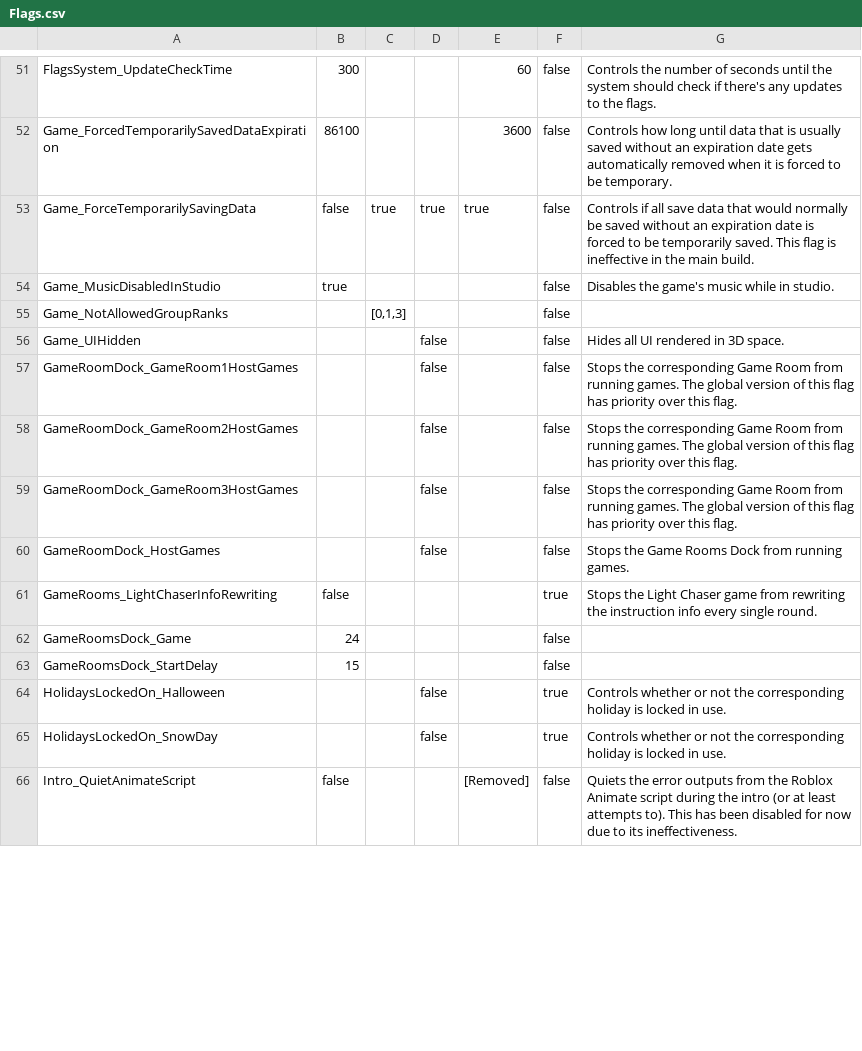
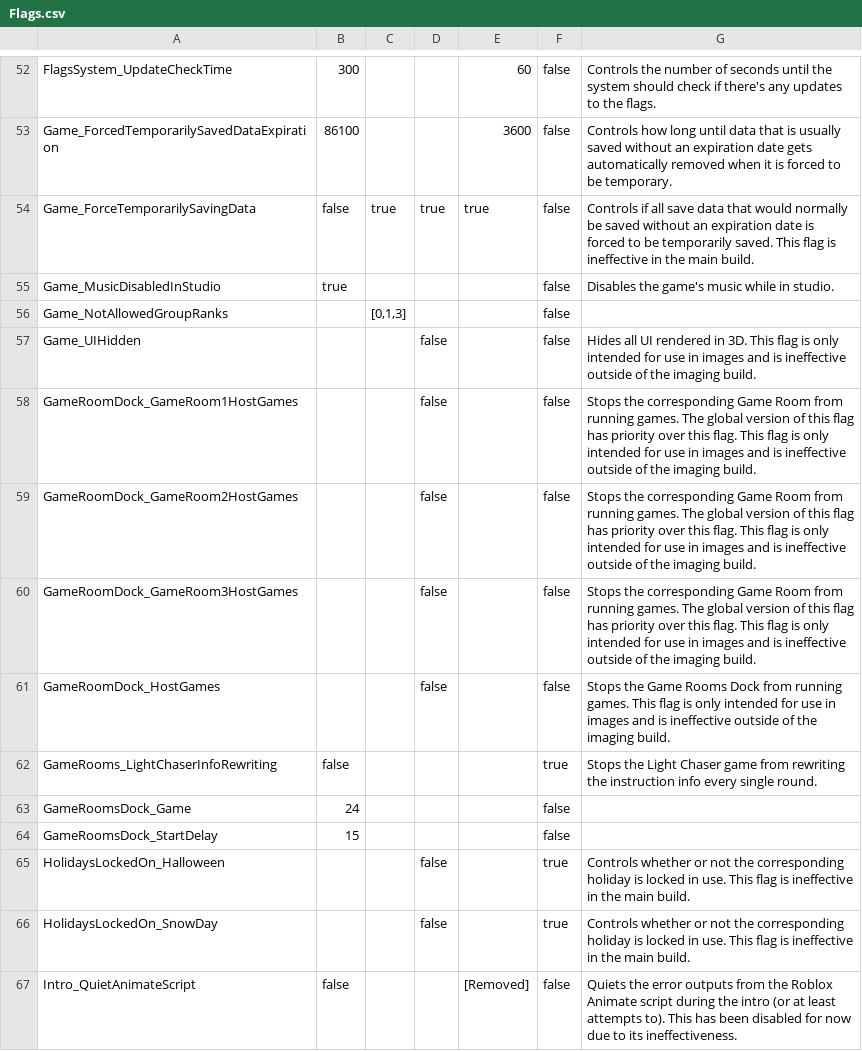
Before and after one commit to BOBDevStudio/RBAP-Flags, a CSV file: Flags.csv, drawn as a sheet; only a part is shown, gaps mark what is left out; the diff covers the shown part only.

```diff
--- a/Flags.csv
+++ b/Flags.csv
@@ -55,7 +56,7 @@ Game_MusicDisabledInStudio,true,,,,false,Disables the game's music while in stud
 Game_NotAllowedGroupRanks,,"[0,1,3]",,,false,
-Game_UIHidden,,,false,,false,Hides all UI rendered in 3D space.
-GameRoomDock_GameRoom1HostGames,,,false,,false,Stops the corresponding Game Room from running games. The global version of this flag has priority over this flag.
-GameRoomDock_GameRoom2HostGames,,,false,,false,Stops the corresponding Game Room from running games. The global version of this flag has priority over this flag.
-GameRoomDock_GameRoom3HostGames,,,false,,false,Stops the corresponding Game Room from running games. The global version of this flag has priority over this flag.
-GameRoomDock_HostGames,,,false,,false,Stops the Game Rooms Dock from running games.
+Game_UIHidden,,,false,,false,Hides all UI rendered in 3D. This flag is only intended for use in images and is ineffective outside of the imaging build.
+GameRoomDock_GameRoom1HostGames,,,false,,false,Stops the corresponding Game Room from running games. The global version of this flag has priority over this flag. This flag is only intended for use in images and is ineffective outside of the imaging build.
+GameRoomDock_GameRoom2HostGames,,,false,,false,Stops the corresponding Game Room from running games. The global version of this flag has priority over this flag. This flag is only intended for use in images and is ineffective outside of the imaging build.
+GameRoomDock_GameRoom3HostGames,,,false,,false,Stops the corresponding Game Room from running games. The global version of this flag has priority over this flag. This flag is only intended for use in images and is ineffective outside of the imaging build.
+GameRoomDock_HostGames,,,false,,false,Stops the Game Rooms Dock from running games. This flag is only intended for use in images and is ineffective outside of the imaging build.
 GameRooms_LightChaserInfoRewriting,false,,,,true,Stops the Light Chaser game from rewriting the instruction info every single round.
@@ -63,4 +64,4 @@ GameRoomsDock_Game,24,,,,false,
 GameRoomsDock_StartDelay,15,,,,false,
-HolidaysLockedOn_Halloween,,,false,,true,Controls whether or not the corresponding holiday is locked in use.
-HolidaysLockedOn_SnowDay,,,false,,true,Controls whether or not the corresponding holiday is locked in use.
+HolidaysLockedOn_Halloween,,,false,,true,Controls whether or not the corresponding holiday is locked in use. This flag is ineffective in the main build.
+HolidaysLockedOn_SnowDay,,,false,,true,Controls whether or not the corresponding holiday is locked in use. This flag is ineffective in the main build.
 Intro_QuietAnimateScript,false,,,[Removed],false,Quiets the error outputs from the Roblox Animate script during the intro (or at least attempts to). This has been disabled for now due to its ineffectiveness.
```
Also changed, not shown: 3 added rows and 10 edited cells elsewhere in this file, Dev-Build-Overwrite.json.csv, Flags-List.csv, 12 other files.
